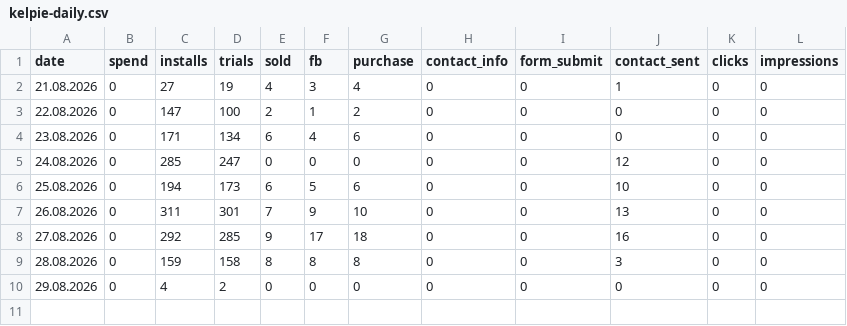
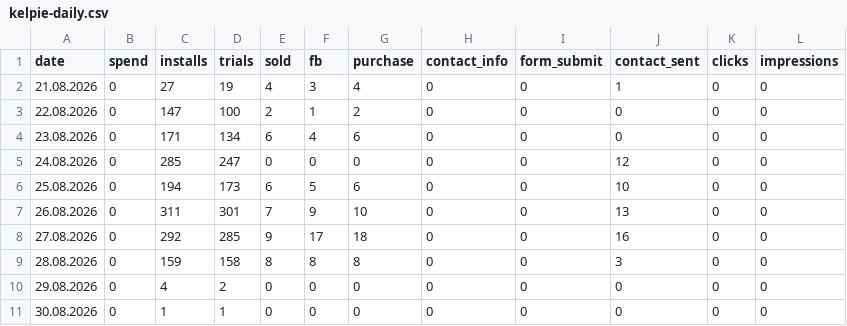
Before and after one commit to lusnikovvaceslav9-oss/elixir-dashboard, a CSV file: data/kelpie-daily.csv, drawn as a sheet; the diff names each change by its address in the sheet, - before the commit and + after, or states it on an @@ line.

Commit message:
chore: auto-update Kelpie feed data

```diff
--- a/data/kelpie-daily.csv
+++ b/data/kelpie-daily.csv
+row 11: 30.08.2026 | 0 | 1 | 1 | 0 | 0 | 0 | 0 | 0 | 0 | 0 | 0
```
Also changed, not shown: 1 other file.
